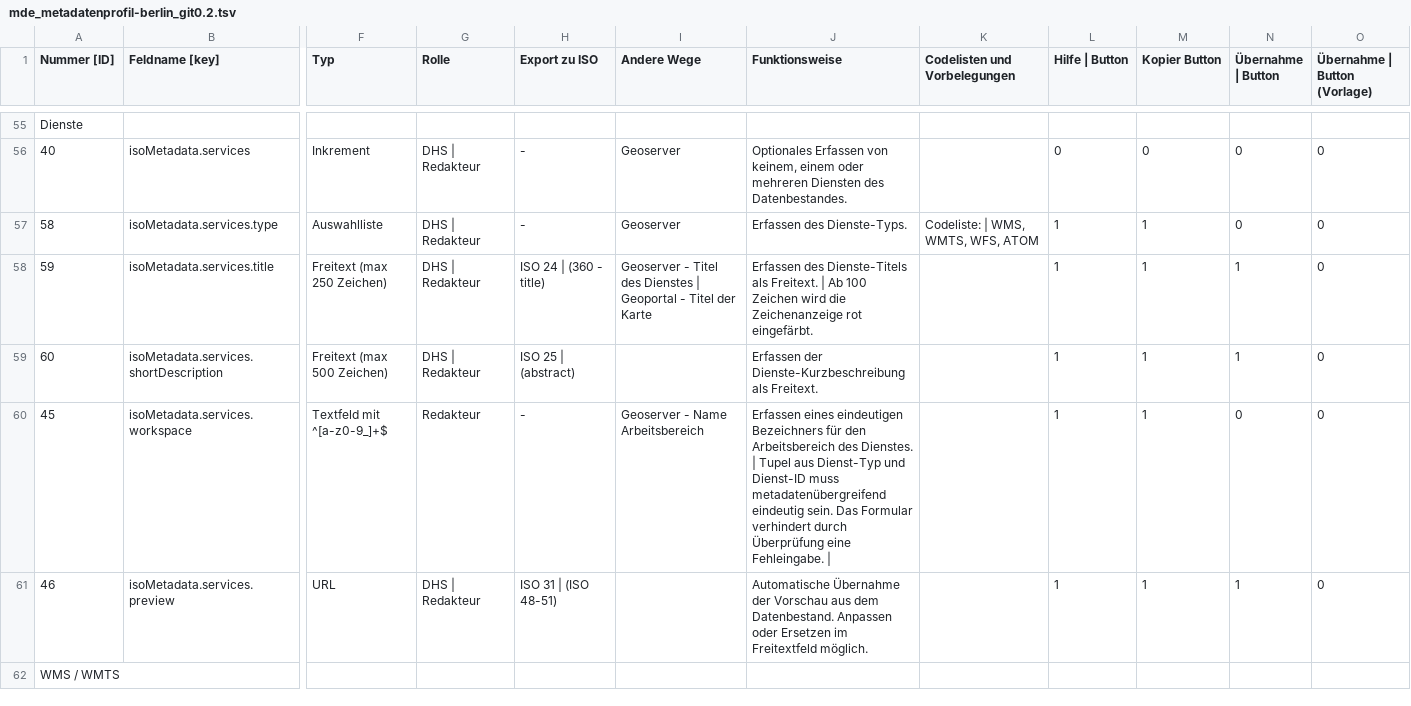
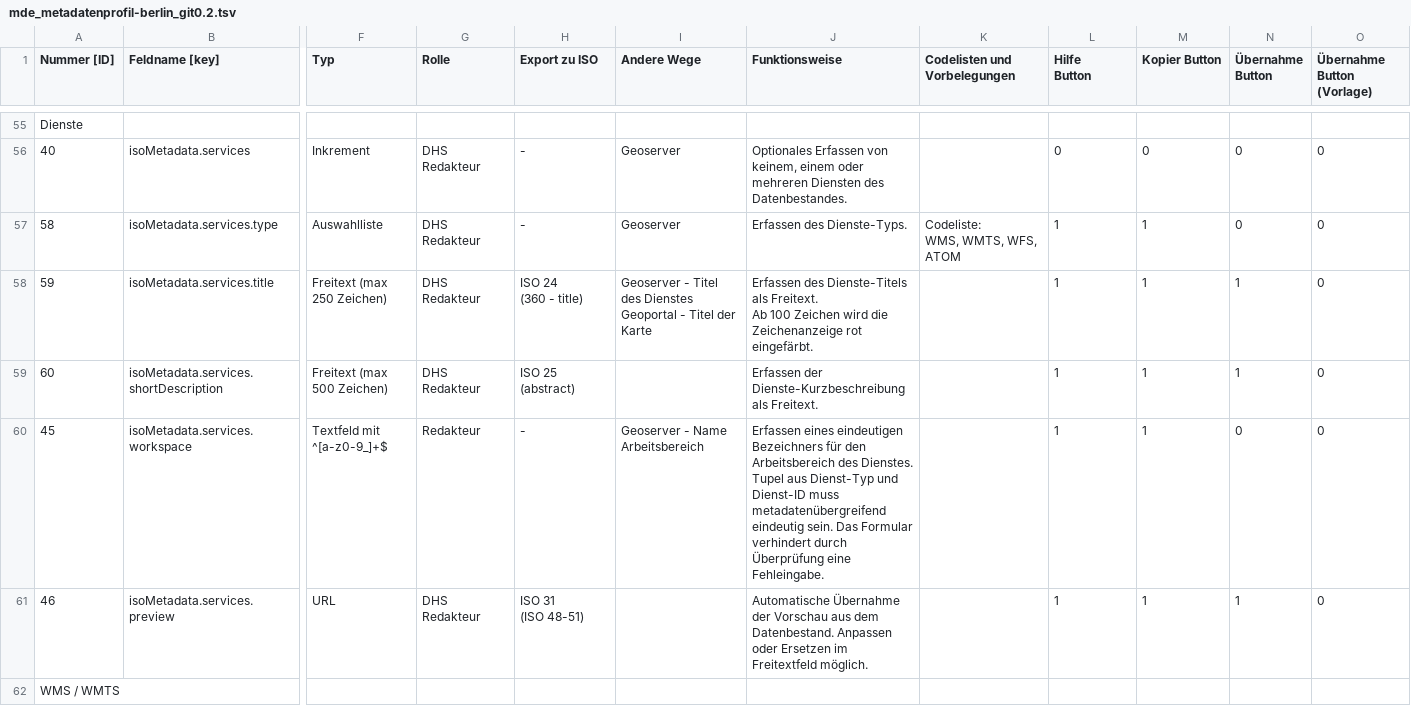
Before and after one commit to gdi-be/metadatenprofil-berlin, a TSV file: doc_exports/tables/mde_metadatenprofil-berlin_git0.2.tsv, drawn as a sheet; only a part is shown, gaps mark what is left out; ↵ is a line break in a cell; the diff covers the shown part only; the diff names each change by its address in the sheet, - before the commit and + after, or states it on an @@ line.

Commit message:
Add files via upload

```diff
--- a/doc_exports/tables/mde_metadatenprofil-berlin_git0.2.tsv
+++ b/doc_exports/tables/mde_metadatenprofil-berlin_git0.2.tsv
-L1: Hilfe | Button
+L1: Hilfe ↵ Button
-N1: Übernahme | Button
+N1: Übernahme ↵ Button
-O1: Übernahme | Button (Vorlage)
+O1: Übernahme ↵ Button (Vorlage)
-G56:G59 (Rolle): DHS | Redakteur
+G56:G59 (Rolle): DHS ↵ Redakteur
-K57 (Codelisten und Vorbelegungen): Codeliste: | WMS, WMTS, WFS, ATOM
+K57 (Codelisten und Vorbelegungen): Codeliste: ↵ WMS, WMTS, WFS, ATOM
-H58 (Export zu ISO): ISO 24 | (360 - title)
+H58 (Export zu ISO): ISO 24 ↵ (360 - title)
-I58 (Andere Wege): …des Dienstes | Geoportal -…
+I58 (Andere Wege): …des Dienstes ↵ Geoportal -…
-J58 (Funktionsweise): …als Freitext. | Ab 100…
+J58 (Funktionsweise): …als Freitext. ↵ Ab 100…
-H59 (Export zu ISO): ISO 25 | (abstract)
+H59 (Export zu ISO): ISO 25 ↵ (abstract)
-J60 (Funktionsweise): …des Dienstes. | Tupel aus Dienst-Typ und Dienst-ID muss metadatenübergreifend eindeutig sein. Das Formular verhindert durch Überprüfung eine Fehleingabe. |
+J60 (Funktionsweise): …des Dienstes. ↵ Tupel aus Dienst-Typ und Dienst-ID muss metadatenübergreifend eindeutig sein. Das Formular verhindert durch Überprüfung eine Fehleingabe.
-G61 (Rolle): DHS | Redakteur
+G61 (Rolle): DHS ↵ Redakteur
-H61 (Export zu ISO): ISO 31 | (ISO 48-51)
+H61 (Export zu ISO): ISO 31 ↵ (ISO 48-51)
```
Also changed, not shown: 131 edited cells elsewhere in this file.
